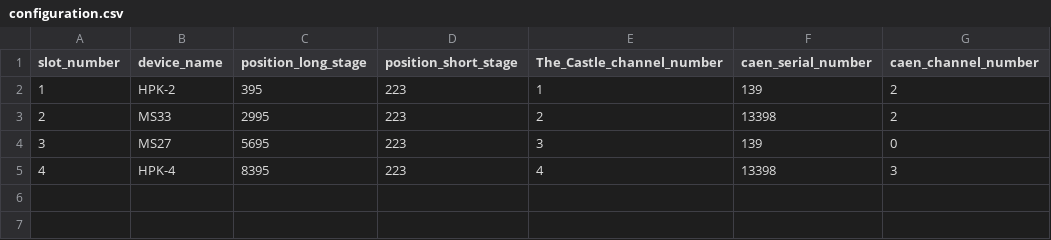
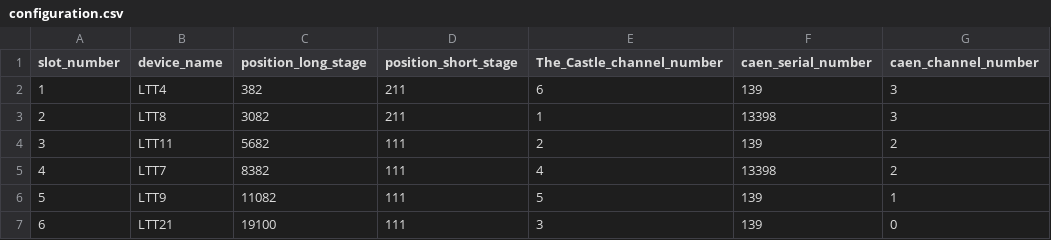
Before and after one commit to SengerM/robocold_beta_setup, a CSV file: configuration.csv, drawn as a sheet.

```diff
--- a/configuration.csv
+++ b/configuration.csv
@@ -1,5 +1,7 @@
 slot_number,device_name,position_long_stage,position_short_stage,The_Castle_channel_number,caen_serial_number,caen_channel_number
-1,HPK-2,395,223,1,139,2
-2,MS33,2995,223,2,13398,2
-3,MS27,5695,223,3,139,0
-4,HPK-4,8395,223,4,13398,3
+1,LTT4,382,211,6,139,3
+2,LTT8,3082,211,1,13398,3
+3,LTT11,5682,111,2,139,2
+4,LTT7,8382,111,4,13398,2
+5,LTT9,11082,111,5,139,1
+6,LTT21,19100,111,3,139,0
```
Also changed, not shown: 2 other files.
